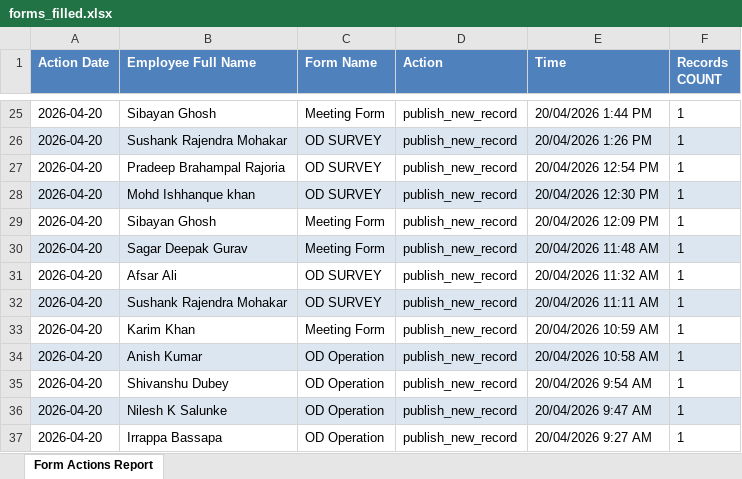
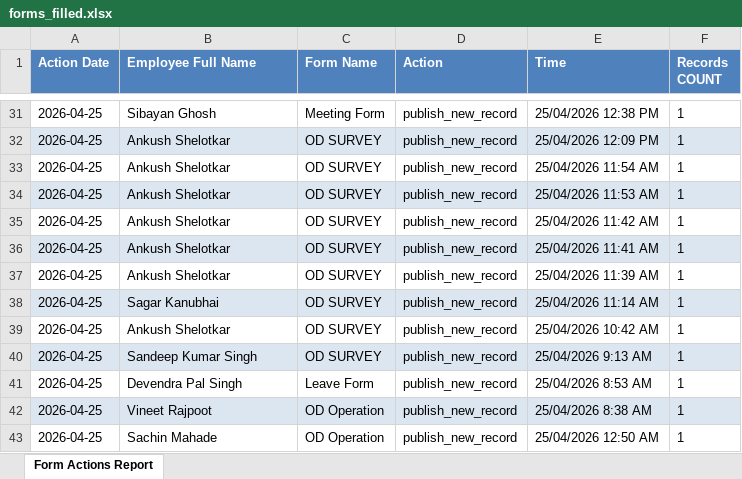
Before and after one commit to pranjal9650/excel_validation_api, an Excel workbook: data/daily/forms_filled.xlsx, sheet Form Actions Report, drawn as a sheet; only a part is shown, gaps mark what is left out; values as stored, in another font and other column widths than the file's, no borders; addresses are those after the commit; the diff covers the shown part only; the diff names each change by its address in the sheet, - before the commit and + after, or states it on an @@ line.

```diff
--- a/data/daily/forms_filled.xlsx (sheet Form Actions Report)
+++ b/data/daily/forms_filled.xlsx (sheet Form Actions Report)
-A31:A43 (Action Date): 2026-04-20
+A31:A43 (Action Date): 2026-04-25
-E31 (Time): 20/04/2026 1:44 PM
+E31 (Time): 25/04/2026 12:38 PM
-B32 (Employee Full Name): Sushank Rajendra Mohakar
+B32 (Employee Full Name): Ankush Shelotkar
-E32 (Time): 20/04/2026 1:26 PM
+E32 (Time): 25/04/2026 12:09 PM
-B33 (Employee Full Name): Pradeep Brahampal Rajoria
+B33 (Employee Full Name): Ankush Shelotkar
-E33 (Time): 20/04/2026 12:54 PM
+E33 (Time): 25/04/2026 11:54 AM
-B34 (Employee Full Name): Mohd Ishhanque khan
+B34 (Employee Full Name): Ankush Shelotkar
-E34 (Time): 20/04/2026 12:30 PM
+E34 (Time): 25/04/2026 11:53 AM
-B35 (Employee Full Name): Sibayan Ghosh
+B35 (Employee Full Name): Ankush Shelotkar
-C35:C36 (Form Name): Meeting Form
+C35:C36 (Form Name): OD SURVEY
-E35 (Time): 20/04/2026 12:09 PM
+E35 (Time): 25/04/2026 11:42 AM
-B36 (Employee Full Name): Sagar Deepak Gurav
+B36 (Employee Full Name): Ankush Shelotkar
-E36 (Time): 20/04/2026 11:48 AM
+E36 (Time): 25/04/2026 11:41 AM
-B37 (Employee Full Name): Afsar Ali
+B37 (Employee Full Name): Ankush Shelotkar
-E37 (Time): 20/04/2026 11:32 AM
+E37 (Time): 25/04/2026 11:39 AM
-B38 (Employee Full Name): Sushank Rajendra Mohakar
+B38 (Employee Full Name): Sagar Kanubhai
-E38 (Time): 20/04/2026 11:11 AM
+E38 (Time): 25/04/2026 11:14 AM
-B39 (Employee Full Name): Karim Khan
+B39 (Employee Full Name): Ankush Shelotkar
-C39 (Form Name): Meeting Form
+C39 (Form Name): OD SURVEY
-E39 (Time): 20/04/2026 10:59 AM
+E39 (Time): 25/04/2026 10:42 AM
-B40 (Employee Full Name): Anish Kumar
+B40 (Employee Full Name): Sandeep Kumar Singh
-C40 (Form Name): OD Operation
+C40 (Form Name): OD SURVEY
-E40 (Time): 20/04/2026 10:58 AM
+E40 (Time): 25/04/2026 9:13 AM
-B41 (Employee Full Name): Shivanshu Dubey
+B41 (Employee Full Name): Devendra Pal Singh
-C41 (Form Name): OD Operation
+C41 (Form Name): Leave Form
-E41 (Time): 20/04/2026 9:54 AM
+E41 (Time): 25/04/2026 8:53 AM
-B42 (Employee Full Name): Nilesh K Salunke
+B42 (Employee Full Name): Vineet Rajpoot
-E42 (Time): 20/04/2026 9:47 AM
+E42 (Time): 25/04/2026 8:38 AM
-B43 (Employee Full Name): Irrappa Bassapa
+B43 (Employee Full Name): Sachin Mahade
-E43 (Time): 20/04/2026 9:27 AM
+E43 (Time): 25/04/2026 12:50 AM
```
Also changed, not shown: 10 added rows, 4 removed rows, 59 edited cells and cell formats elsewhere in this sheet, data/daily/attendance.xlsx, data/daily/distance.xlsx, 17 other files.
